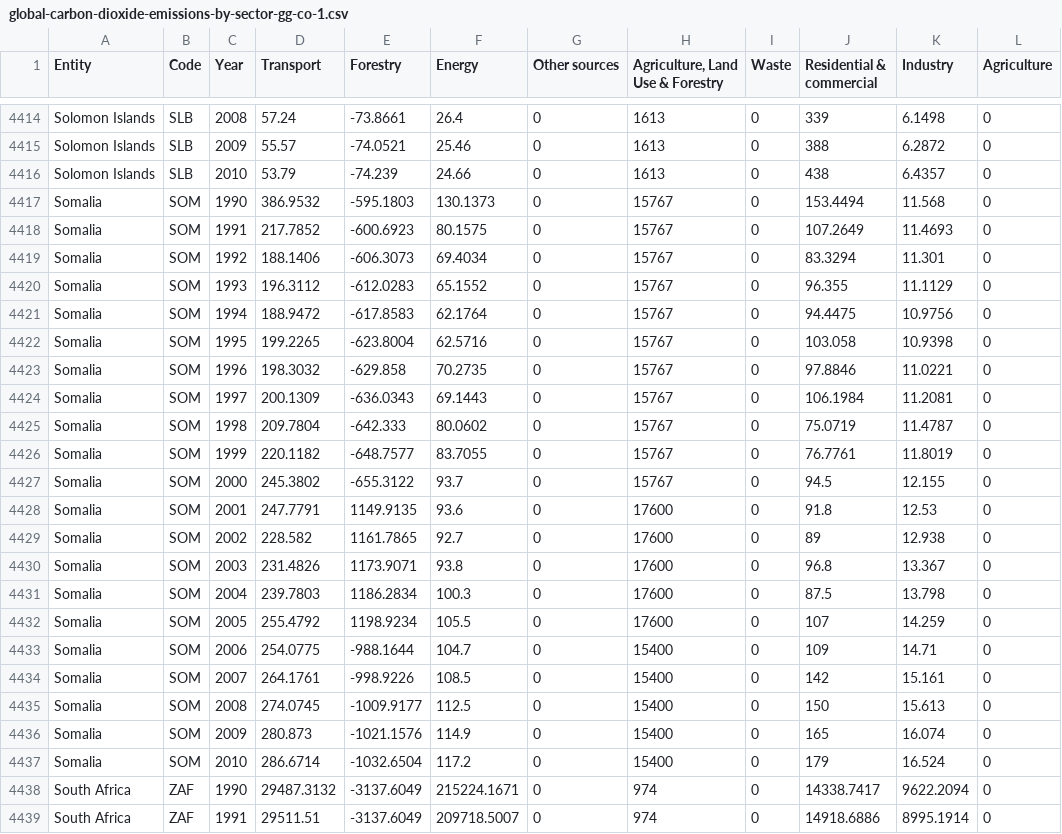
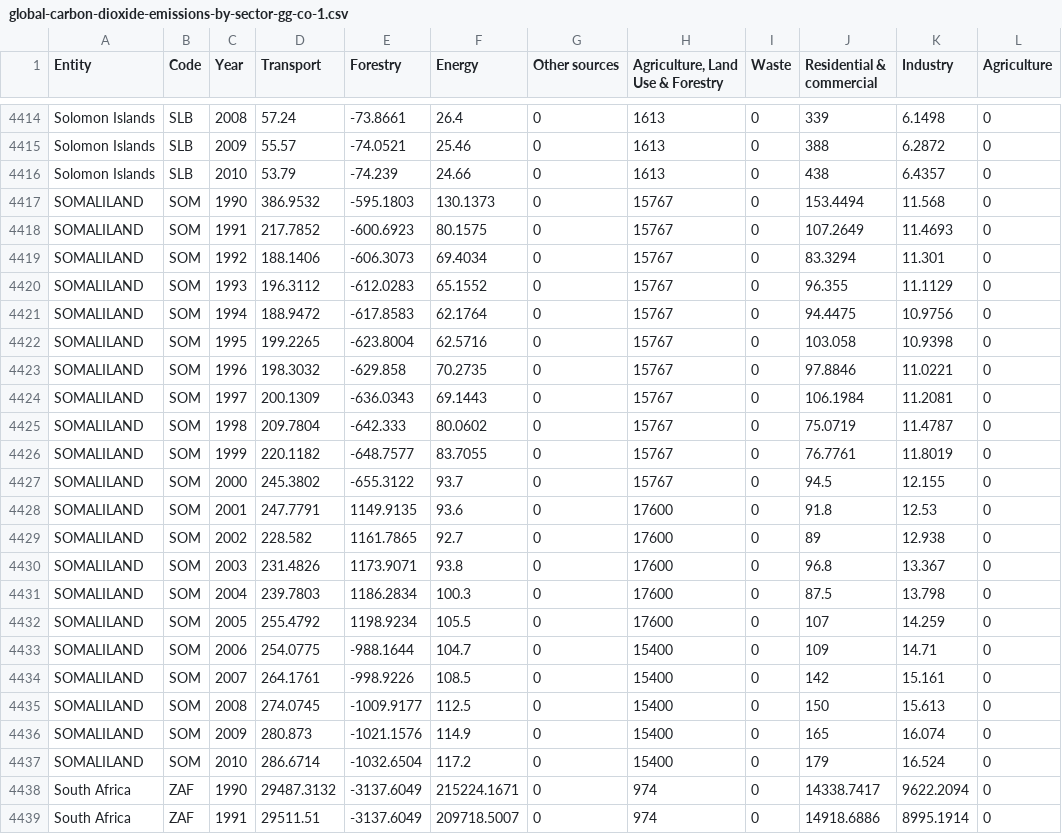
Before and after one commit to rutgerstorm/Programmeerproject, a CSV file: global-carbon-dioxide-emissions-by-sector-gg-co-1.csv, drawn as a sheet; only a part is shown, gaps mark what is left out; the diff covers the shown part only.

```diff
--- a/global-carbon-dioxide-emissions-by-sector-gg-co-1.csv
+++ b/global-carbon-dioxide-emissions-by-sector-gg-co-1.csv
@@ -4416,23 +4416,23 @@ Solomon Islands,SLB,2009,55.57,-74.0521,25.46,0,1613,0,388,6.2872,0
 Solomon Islands,SLB,2010,53.79,-74.239,24.66,0,1613,0,438,6.4357,0
-Somalia,SOM,1990,386.9532,-595.1803,130.1373,0,15767,0,153.4494,11.568,0
-Somalia,SOM,1991,217.7852,-600.6923,80.1575,0,15767,0,107.2649,11.4693,0
-Somalia,SOM,1992,188.1406,-606.3073,69.4034,0,15767,0,83.3294,11.301,0
-Somalia,SOM,1993,196.3112,-612.0283,65.1552,0,15767,0,96.355,11.1129,0
-Somalia,SOM,1994,188.9472,-617.8583,62.1764,0,15767,0,94.4475,10.9756,0
-Somalia,SOM,1995,199.2265,-623.8004,62.5716,0,15767,0,103.058,10.9398,0
-Somalia,SOM,1996,198.3032,-629.858,70.2735,0,15767,0,97.8846,11.0221,0
-Somalia,SOM,1997,200.1309,-636.0343,69.1443,0,15767,0,106.1984,11.2081,0
-Somalia,SOM,1998,209.7804,-642.333,80.0602,0,15767,0,75.0719,11.4787,0
-Somalia,SOM,1999,220.1182,-648.7577,83.7055,0,15767,0,76.7761,11.8019,0
-Somalia,SOM,2000,245.3802,-655.3122,93.7,0,15767,0,94.5,12.155,0
-Somalia,SOM,2001,247.7791,1149.9135,93.6,0,17600,0,91.8,12.53,0
-Somalia,SOM,2002,228.582,1161.7865,92.7,0,17600,0,89,12.938,0
-Somalia,SOM,2003,231.4826,1173.9071,93.8,0,17600,0,96.8,13.367,0
-Somalia,SOM,2004,239.7803,1186.2834,100.3,0,17600,0,87.5,13.798,0
-Somalia,SOM,2005,255.4792,1198.9234,105.5,0,17600,0,107,14.259,0
-Somalia,SOM,2006,254.0775,-988.1644,104.7,0,15400,0,109,14.71,0
-Somalia,SOM,2007,264.1761,-998.9226,108.5,0,15400,0,142,15.161,0
-Somalia,SOM,2008,274.0745,-1009.9177,112.5,0,15400,0,150,15.613,0
-Somalia,SOM,2009,280.873,-1021.1576,114.9,0,15400,0,165,16.074,0
-Somalia,SOM,2010,286.6714,-1032.6504,117.2,0,15400,0,179,16.524,0
+SOMALILAND,SOM,1990,386.9532,-595.1803,130.1373,0,15767,0,153.4494,11.568,0
+SOMALILAND,SOM,1991,217.7852,-600.6923,80.1575,0,15767,0,107.2649,11.4693,0
+SOMALILAND,SOM,1992,188.1406,-606.3073,69.4034,0,15767,0,83.3294,11.301,0
+SOMALILAND,SOM,1993,196.3112,-612.0283,65.1552,0,15767,0,96.355,11.1129,0
+SOMALILAND,SOM,1994,188.9472,-617.8583,62.1764,0,15767,0,94.4475,10.9756,0
+SOMALILAND,SOM,1995,199.2265,-623.8004,62.5716,0,15767,0,103.058,10.9398,0
+SOMALILAND,SOM,1996,198.3032,-629.858,70.2735,0,15767,0,97.8846,11.0221,0
+SOMALILAND,SOM,1997,200.1309,-636.0343,69.1443,0,15767,0,106.1984,11.2081,0
+SOMALILAND,SOM,1998,209.7804,-642.333,80.0602,0,15767,0,75.0719,11.4787,0
+SOMALILAND,SOM,1999,220.1182,-648.7577,83.7055,0,15767,0,76.7761,11.8019,0
+SOMALILAND,SOM,2000,245.3802,-655.3122,93.7,0,15767,0,94.5,12.155,0
+SOMALILAND,SOM,2001,247.7791,1149.9135,93.6,0,17600,0,91.8,12.53,0
+SOMALILAND,SOM,2002,228.582,1161.7865,92.7,0,17600,0,89,12.938,0
+SOMALILAND,SOM,2003,231.4826,1173.9071,93.8,0,17600,0,96.8,13.367,0
+SOMALILAND,SOM,2004,239.7803,1186.2834,100.3,0,17600,0,87.5,13.798,0
+SOMALILAND,SOM,2005,255.4792,1198.9234,105.5,0,17600,0,107,14.259,0
+SOMALILAND,SOM,2006,254.0775,-988.1644,104.7,0,15400,0,109,14.71,0
+SOMALILAND,SOM,2007,264.1761,-998.9226,108.5,0,15400,0,142,15.161,0
+SOMALILAND,SOM,2008,274.0745,-1009.9177,112.5,0,15400,0,150,15.613,0
+SOMALILAND,SOM,2009,280.873,-1021.1576,114.9,0,15400,0,165,16.074,0
+SOMALILAND,SOM,2010,286.6714,-1032.6504,117.2,0,15400,0,179,16.524,0
 South Africa,ZAF,1990,29487.3132,-3137.6049,215224.1671,0,974,0,14338.7417,9622.2094,0
```
Also changed, not shown: 63 edited cells elsewhere in this file, 5 other files.
